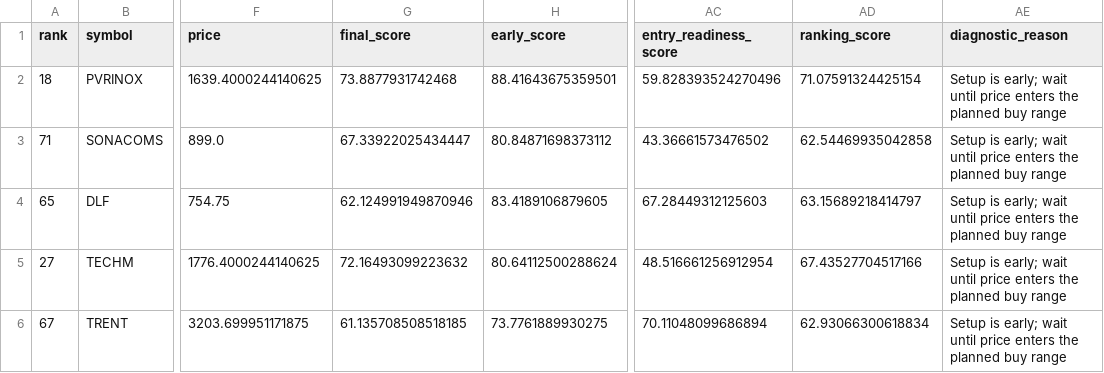
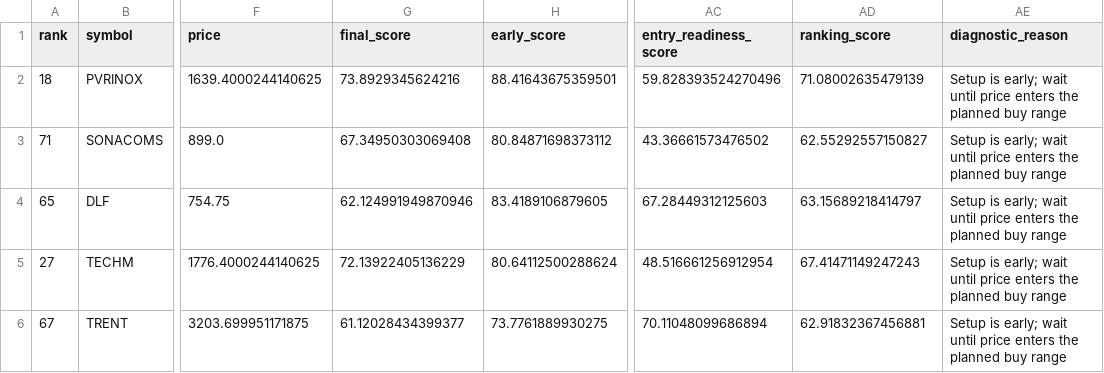
Before and after one commit to spy15007-arch/nifty-value-momentum, a CSV file: output/early_base_radar.csv, drawn as a sheet; only a part is shown, gaps mark what is left out; the diff names each change by its address in the sheet, - before the commit and + after, or states it on an @@ line.

```diff
--- a/output/early_base_radar.csv
+++ b/output/early_base_radar.csv
-G2 (final_score): 73.8877931742468
+G2 (final_score): 73.8929345624216
-AD2 (ranking_score): 71.07591324425154
+AD2 (ranking_score): 71.08002635479139
-G3 (final_score): 67.33922025434447
+G3 (final_score): 67.34950303069408
-AD3 (ranking_score): 62.54469935042858
+AD3 (ranking_score): 62.55292557150827
-G5 (final_score): 72.16493099223632
+G5 (final_score): 72.13922405136229
-AD5 (ranking_score): 67.43527704517166
+AD5 (ranking_score): 67.41471149247243
-G6 (final_score): 61.135708508518185
+G6 (final_score): 61.12028434399377
-AD6 (ranking_score): 62.93066300618834
+AD6 (ranking_score): 62.91832367456881
```
Also changed, not shown: output/master_top30.csv, output/qualification_diagnostics.csv, 4 other files.
